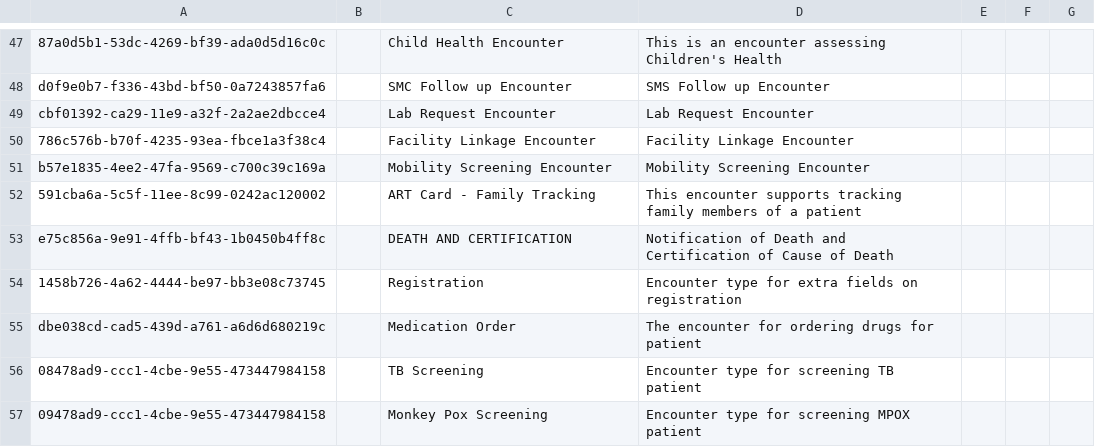
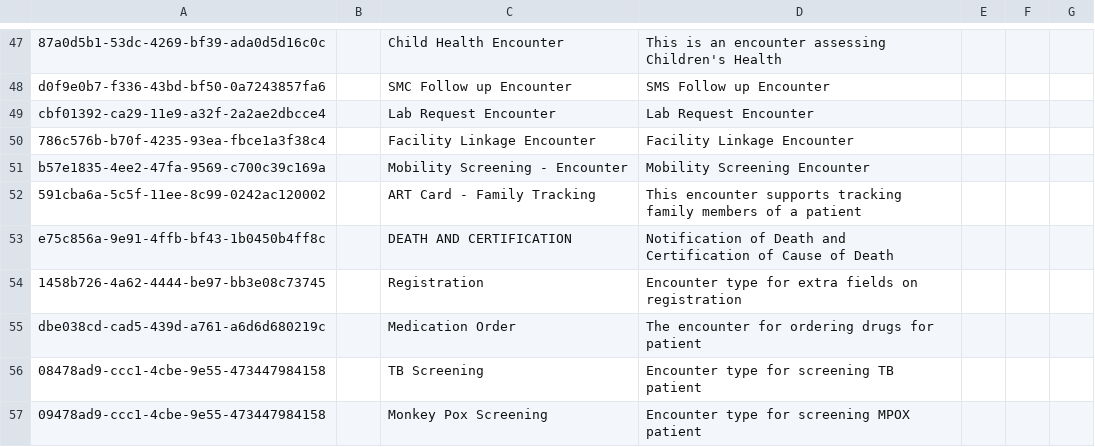
Before and after one commit to epcare/openmrs-content-epcare, a CSV file: configuration/backend_configuration/encountertypes/encountertypes_core.csv, drawn as a sheet; only a part is shown, gaps mark what is left out.

```diff
--- a/configuration/backend_configuration/encountertypes/encountertypes_core.csv
+++ b/configuration/backend_configuration/encountertypes/encountertypes_core.csv
@@ -50,3 +50,3 @@ cbf01392-ca29-11e9-a32f-2a2ae2dbcce4,,Lab Request Encounter,Lab Request Encounte
 786c576b-b70f-4235-93ea-fbce1a3f38c4,,Facility Linkage Encounter,Facility Linkage Encounter,,,
-b57e1835-4ee2-47fa-9569-c700c39c169a,,Mobility Screening  Encounter,Mobility Screening Encounter,,,
+b57e1835-4ee2-47fa-9569-c700c39c169a,,Mobility Screening - Encounter,Mobility Screening Encounter,,,
 591cba6a-5c5f-11ee-8c99-0242ac120002,,ART Card - Family Tracking,This encounter supports tracking family members of a patient,,,
```
Also changed, not shown: configuration/backend_configuration/attributetypes/provider_attribute_types.csv, configuration/backend_configuration/encounterroles/encounterroles-core.csv, 11 other files.
